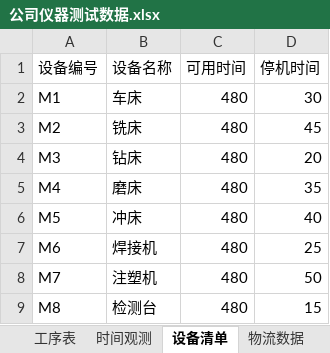
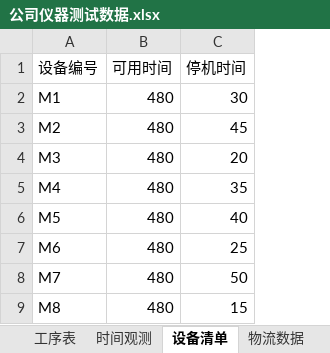
Before and after one commit to chrisliuu345/AKIA-local, an Excel workbook: 公司仪器测试数据.xlsx, sheet 设备清单, drawn as a sheet; values as stored, in another font and other column widths than the file's, no borders; the diff names each change by its address in the sheet, - before the commit and + after, or states it on an @@ line.

```diff
--- a/公司仪器测试数据.xlsx (sheet 设备清单)
+++ b/公司仪器测试数据.xlsx (sheet 设备清单)
-column B (设备名称), rows 2-9: 车床 | 铣床 | 钻床 | 磨床 | 冲床 | 焊接机 | 注塑机 | 检测台
```
Also changed, not shown: sheet 时间观测, 4 other files.
